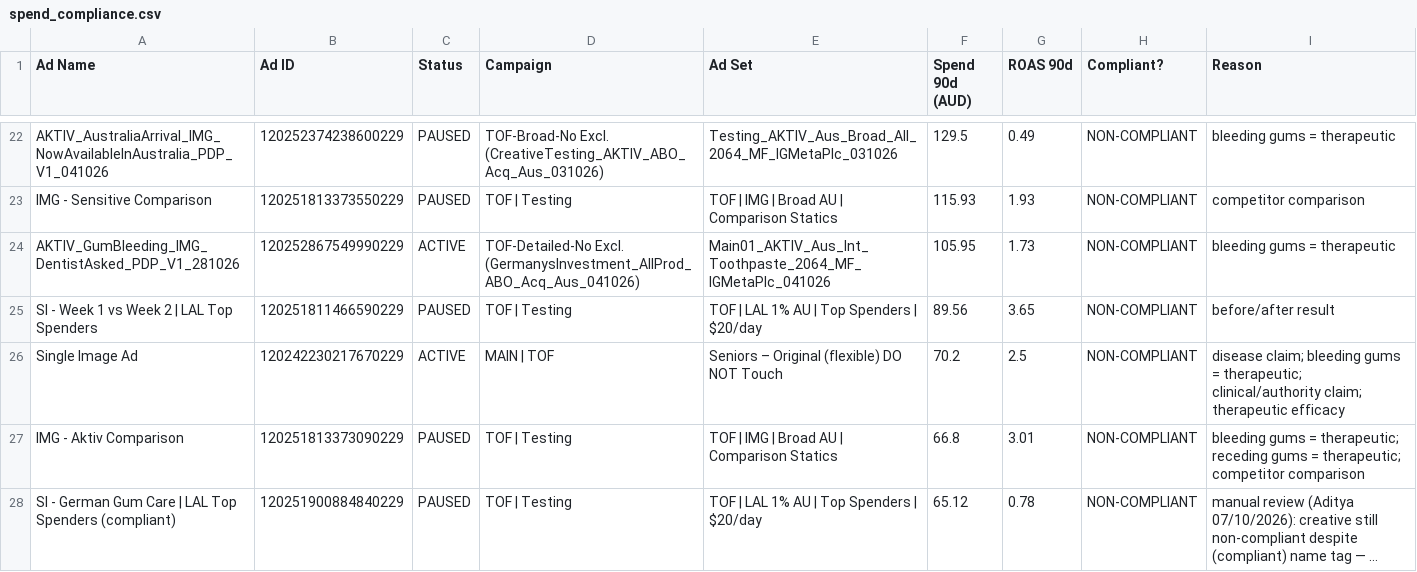
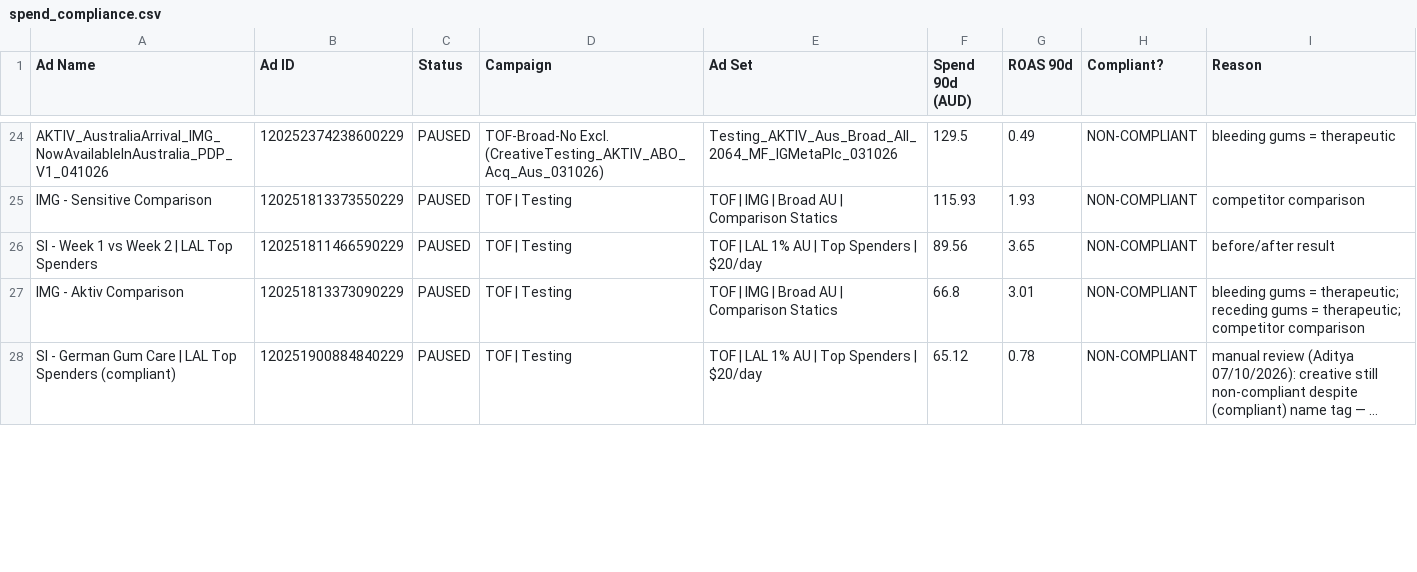
Before and after one commit to LACALUT-AUSTRALIA/lacalut-australia.github.io, a CSV file: live-ads-7k2m9x3/spend_compliance.csv, drawn as a sheet; only a part is shown, gaps mark what is left out; long unchanged cells end in …; the diff covers the shown part only.

Commit message:
daily live-ads refresh

```diff
--- a/live-ads-7k2m9x3/spend_compliance.csv
+++ b/live-ads-7k2m9x3/spend_compliance.csv
@@ -23,5 +25,3 @@ AKTIV_AustraliaArrival_IMG_NowAvailableInAustralia_PDP_V1_041026,120252374238600
 IMG - Sensitive Comparison,120251813373550229,PAUSED,TOF | Testing,TOF | IMG | Broad AU | Comparison Statics,115.93,1.93,NON-COMPLIANT,competitor comparison
-AKTIV_GumBleeding_IMG_DentistAsked_PDP_V1_281026,120252867549990229,ACTIVE,TOF-Detailed-No Excl. (GermanysInvestment_AllProd_ABO_Acq_Aus_041026),Main01_AKTIV_Aus_Int_Toothpaste_2064_MF_IGMetaPlc_041026,105.95,1.73,NON-COMPLIANT,bleeding gums = therapeutic
 SI - Week 1 vs Week 2 | LAL Top Spenders,120251811466590229,PAUSED,TOF | Testing,TOF | LAL 1% AU | Top Spenders | $20/day,89.56,3.65,NON-COMPLIANT,before/after result
-Single Image Ad,120242230217670229,ACTIVE,MAIN | TOF,Seniors – Original (flexible) DO NOT Touch,70.2,2.5,NON-COMPLIANT,disease claim; bleeding gums = therapeutic; clinical/authority claim; therapeutic efficacy
 IMG - Aktiv Comparison,120251813373090229,PAUSED,TOF | Testing,TOF | IMG | Broad AU | Comparison Statics,66.8,3.01,NON-COMPLIANT,bleeding gums = therapeutic; receding gums = therapeutic; competitor comparison
```
Also changed, not shown: 8 added rows, 5 removed rows and 28 edited cells elsewhere in this file, 7 other files.
